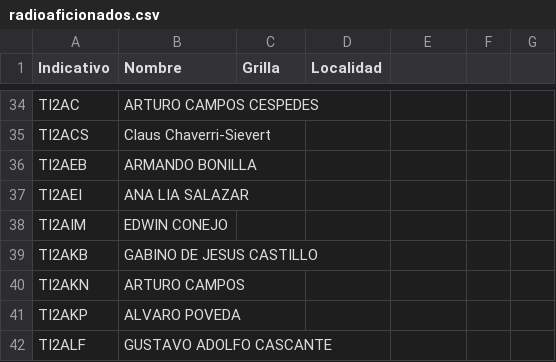
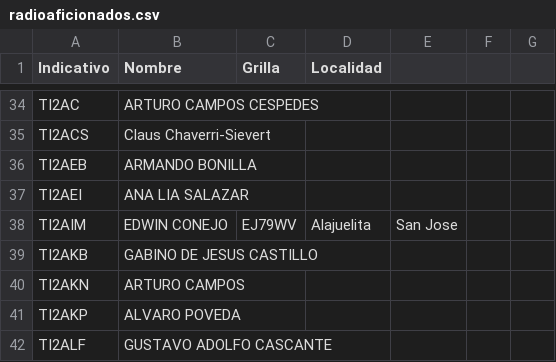
Before and after one commit to ti3wti/revista-matutina, a CSV file: data/radioaficionados.csv, drawn as a sheet; only a part is shown, gaps mark what is left out.

Commit message:
Actualiza grilla/localidad TI2AIM

```diff
--- a/data/radioaficionados.csv
+++ b/data/radioaficionados.csv
@@ -37,3 +37,3 @@ TI2AEB,ARMANDO BONILLA,,
 TI2AEI,ANA LIA SALAZAR,,
-TI2AIM,EDWIN CONEJO,,
+TI2AIM,EDWIN CONEJO,EJ79WV,Alajuelita, San Jose
 TI2AKB,GABINO DE JESUS CASTILLO,,
```
